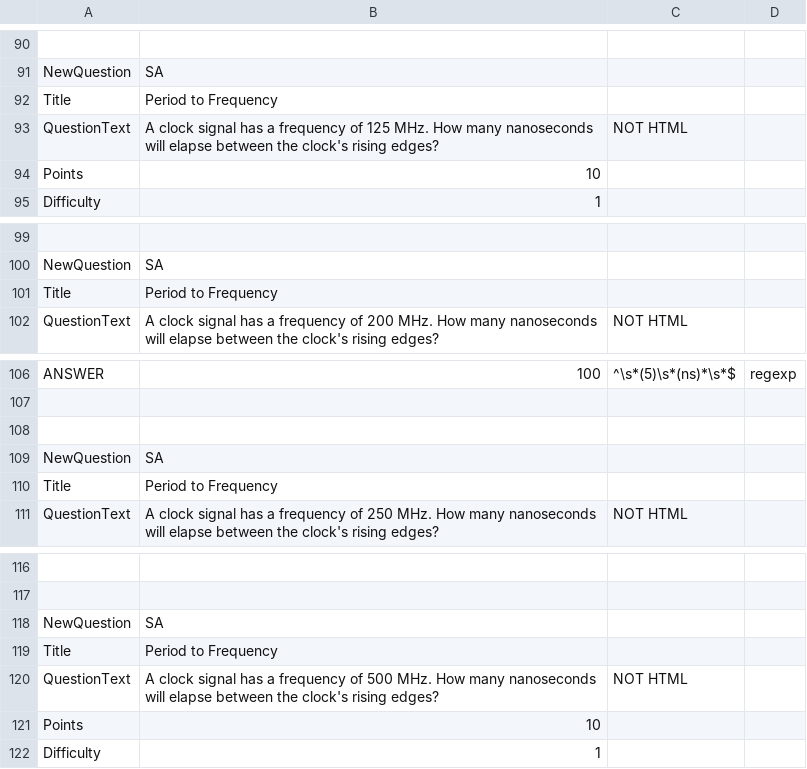
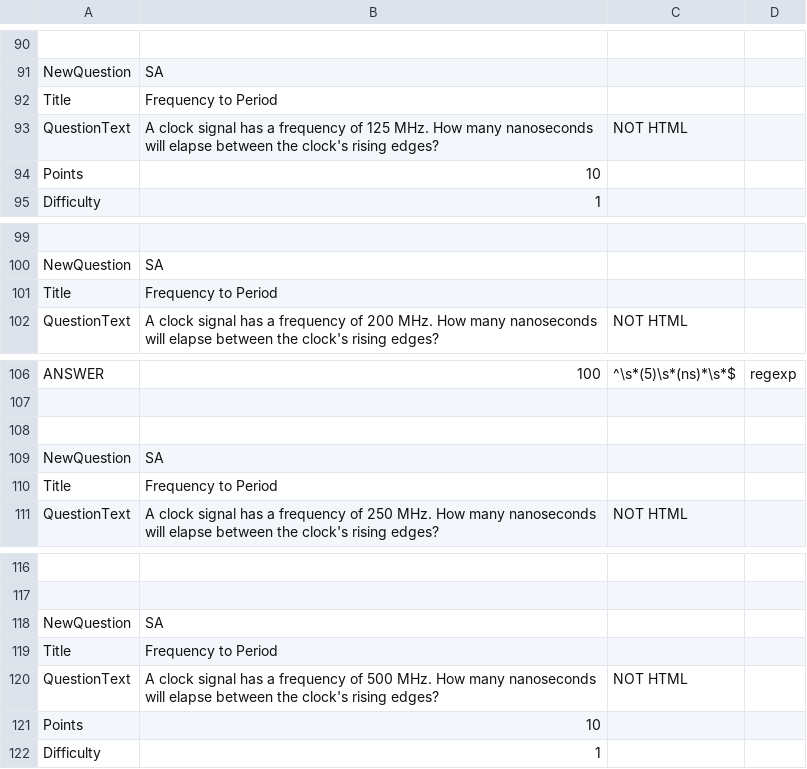
Before and after one commit to aditocco2/EECE590X, a CSV file: 17_Clocks_And_Delay_Circuits/frequency_to_period/pool.csv, drawn as a sheet; only a part is shown, gaps mark what is left out; the diff covers the shown part only; the diff names each change by its address in the sheet, - before the commit and + after, or states it on an @@ line.

```diff
--- a/17_Clocks_And_Delay_Circuits/frequency_to_period/pool.csv
+++ b/17_Clocks_And_Delay_Circuits/frequency_to_period/pool.csv
-B92: Period to Frequency
+B92: Frequency to Period
-B101: Period to Frequency
+B101: Frequency to Period
-B110: Period to Frequency
+B110: Frequency to Period
-B119: Period to Frequency
+B119: Frequency to Period
```
Also changed, not shown: 10 edited cells elsewhere in this file, 16 other files.
